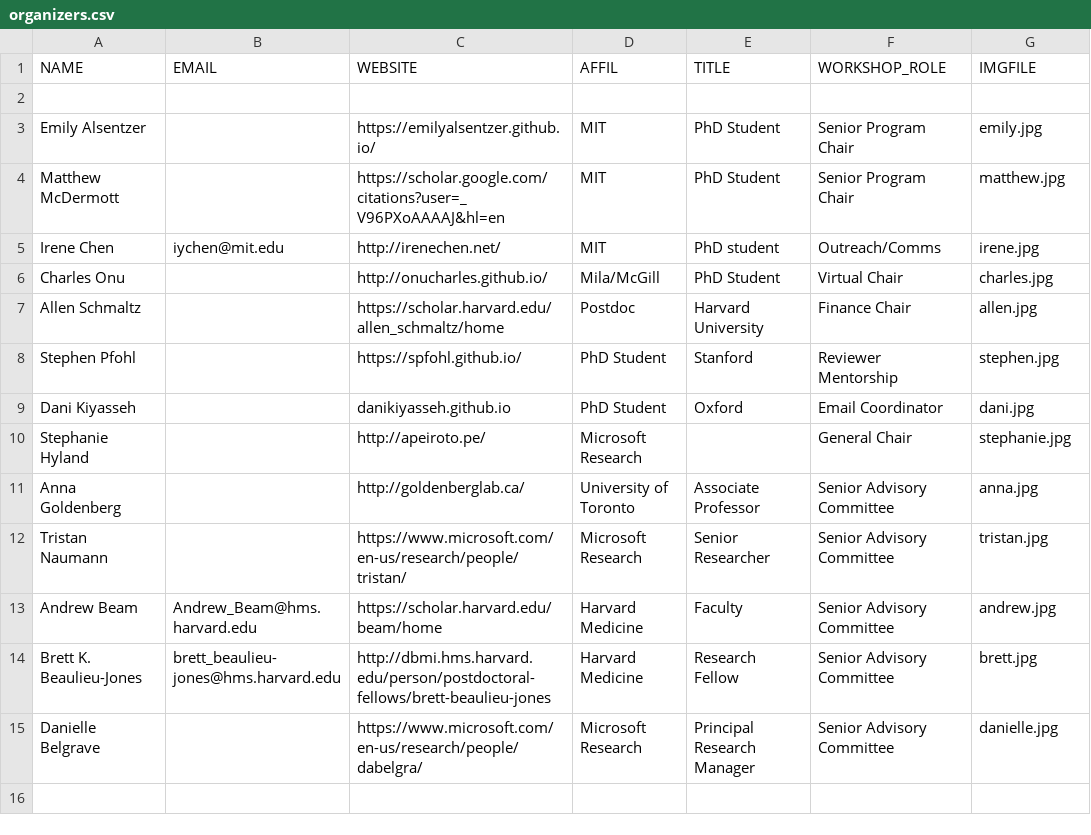
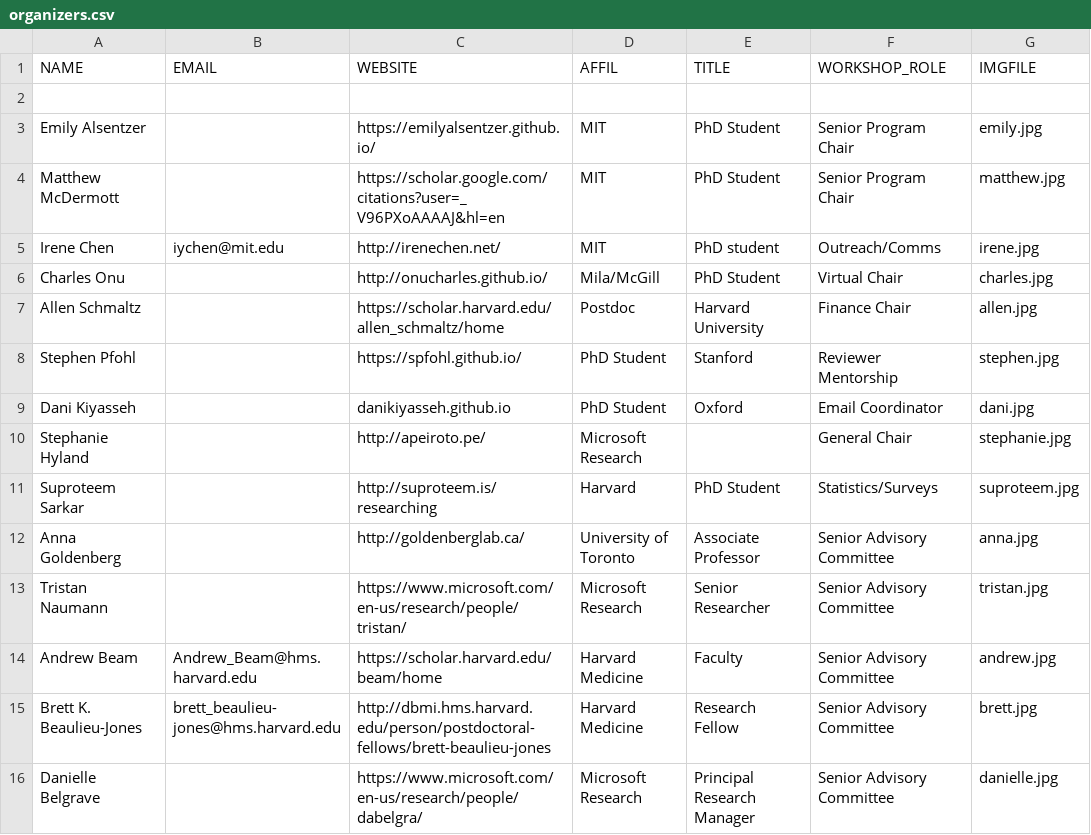
Before and after one commit to ml4health/ml4health.github.io, a CSV file: 2020_content/organizer_data/organizers.csv, drawn as a sheet; the diff names each change by its address in the sheet, - before the commit and + after, or states it on an @@ line.

Commit message:
Add suproteem

```diff
--- a/2020_content/organizer_data/organizers.csv
+++ b/2020_content/organizer_data/organizers.csv
+row 11: Suproteem Sarkar |  | http://suproteem.is/researching | Harvard | PhD Student | Statistics/Surveys | suproteem.jpg
```
Also changed, not shown: 6 other files.
